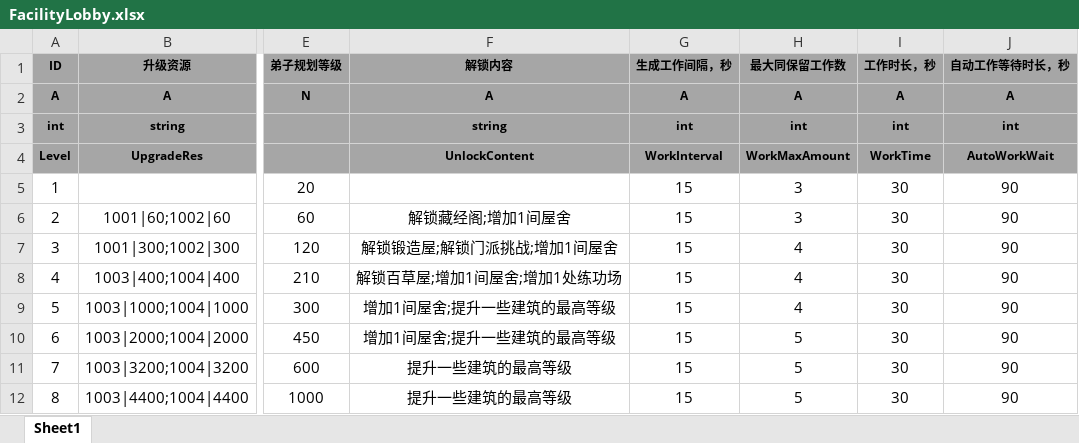
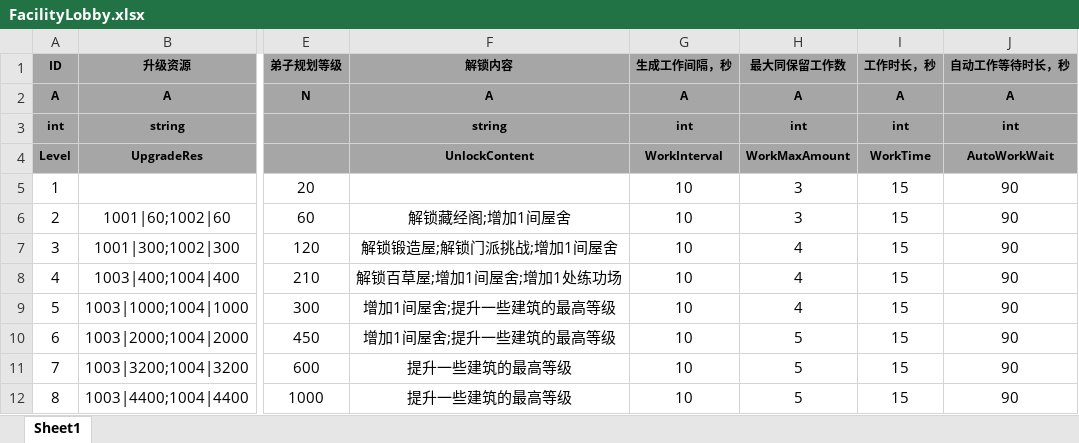
Before and after one commit to tkonexhh/simswordsman, an Excel workbook: Tables/Sources/gameplay/Facility/FacilityLobby.xlsx, sheet Sheet1, drawn as a sheet; only a part is shown, gaps mark what is left out; values as stored, in another font and other column widths than the file's, no borders; the diff names each change by its address in the sheet, - before the commit and + after, or states it on an @@ line.

```diff
--- a/Tables/Sources/gameplay/Facility/FacilityLobby.xlsx (sheet Sheet1)
+++ b/Tables/Sources/gameplay/Facility/FacilityLobby.xlsx (sheet Sheet1)
-G5:G12 (生成工作间隔，秒): 15
+G5:G12 (生成工作间隔，秒): 10
-I5:I12 (工作时长，秒): 30
+I5:I12 (工作时长，秒): 15
```
Also changed, not shown: Tables/Sources/gameplay/Character/CharacterStageConfig.xlsx, Tables/Sources/gameplay/MainTask/Work.xlsx.
